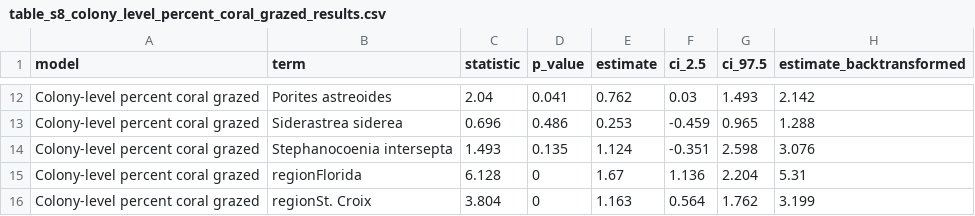
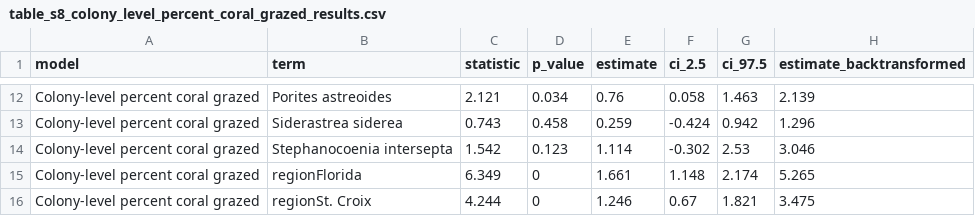
Before and after one commit to hannahrempel/ecological_drivers_corallivory, a CSV file: supplements/table_s8_colony_level_percent_coral_grazed_results.csv, drawn as a sheet; only a part is shown, gaps mark what is left out; the diff covers the shown part only; the diff names each change by its address in the sheet, - before the commit and + after, or states it on an @@ line.

```diff
--- a/supplements/table_s8_colony_level_percent_coral_grazed_results.csv
+++ b/supplements/table_s8_colony_level_percent_coral_grazed_results.csv
-C12 (statistic): 2.04
+C12 (statistic): 2.121
-D12 (p_value): 0.041
+D12 (p_value): 0.034
-E12 (estimate): 0.762
+E12 (estimate): 0.76
-F12 (ci_2.5): 0.03
+F12 (ci_2.5): 0.058
-G12 (ci_97.5): 1.493
+G12 (ci_97.5): 1.463
-H12 (estimate_backtransformed): 2.142
+H12 (estimate_backtransformed): 2.139
-C13 (statistic): 0.696
+C13 (statistic): 0.743
-D13 (p_value): 0.486
+D13 (p_value): 0.458
-E13 (estimate): 0.253
+E13 (estimate): 0.259
-F13 (ci_2.5): -0.459
+F13 (ci_2.5): -0.424
-G13 (ci_97.5): 0.965
+G13 (ci_97.5): 0.942
-H13 (estimate_backtransformed): 1.288
+H13 (estimate_backtransformed): 1.296
-C14 (statistic): 1.493
+C14 (statistic): 1.542
-D14 (p_value): 0.135
+D14 (p_value): 0.123
-E14 (estimate): 1.124
+E14 (estimate): 1.114
-F14 (ci_2.5): -0.351
+F14 (ci_2.5): -0.302
-G14 (ci_97.5): 2.598
+G14 (ci_97.5): 2.53
-H14 (estimate_backtransformed): 3.076
+H14 (estimate_backtransformed): 3.046
-C15 (statistic): 6.128
+C15 (statistic): 6.349
-E15 (estimate): 1.67
+E15 (estimate): 1.661
-F15 (ci_2.5): 1.136
+F15 (ci_2.5): 1.148
-G15 (ci_97.5): 2.204
+G15 (ci_97.5): 2.174
-H15 (estimate_backtransformed): 5.31
+H15 (estimate_backtransformed): 5.265
-C16 (statistic): 3.804
+C16 (statistic): 4.244
-E16 (estimate): 1.163
+E16 (estimate): 1.246
-F16 (ci_2.5): 0.564
+F16 (ci_2.5): 0.67
-G16 (ci_97.5): 1.762
+G16 (ci_97.5): 1.821
-H16 (estimate_backtransformed): 3.199
+H16 (estimate_backtransformed): 3.475
```
Also changed, not shown: 64 edited cells elsewhere in this file, supplements/table_s4_site_level_glmm_results.csv, supplements/table_s5_transect_level_grazed_coral_abundance_results.csv, 19 other files.
